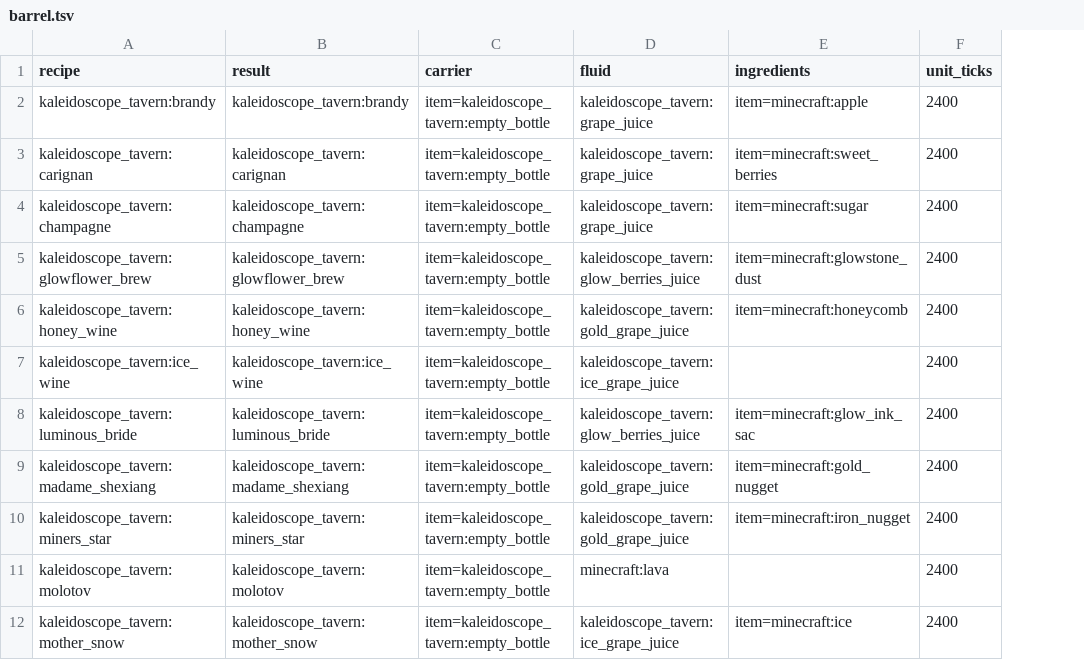
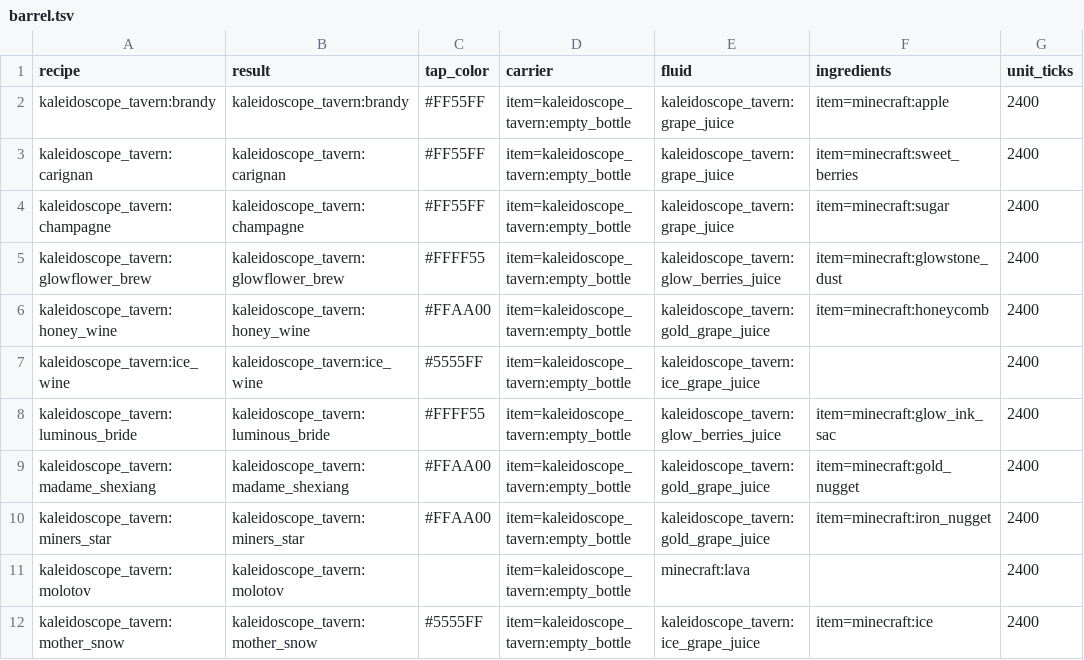
Before and after one commit to EllanServer/KaleidoscopeTavern, a TSV file: src/paper/resources/catalog/barrel.tsv, drawn as a sheet; only a part is shown; the diff names each change by its address in the sheet, - before the commit and + after, or states it on an @@ line.

```diff
--- a/src/paper/resources/catalog/barrel.tsv
+++ b/src/paper/resources/catalog/barrel.tsv
+column C (tap_color), rows 2-12: #FF55FF | #FF55FF | #FF55FF | #FFFF55 | #FFAA00 | #5555FF | #FFFF55 | #FFAA00 | #FFAA00 |  | #5555FF
```
Also changed, not shown: 22 other files.
